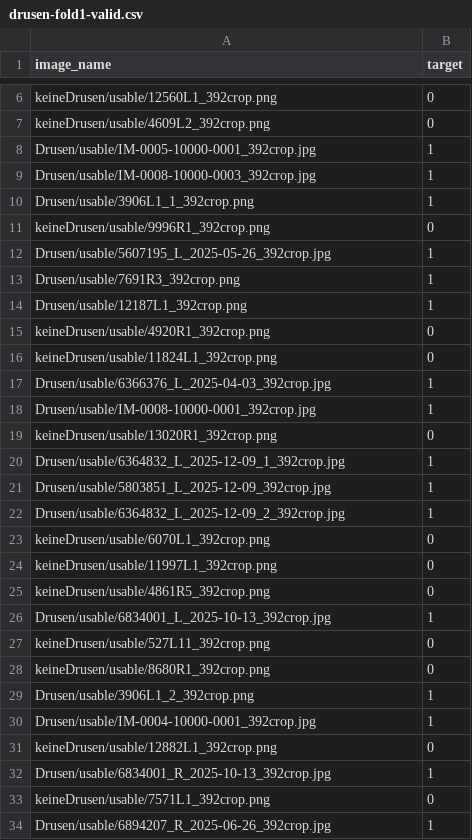
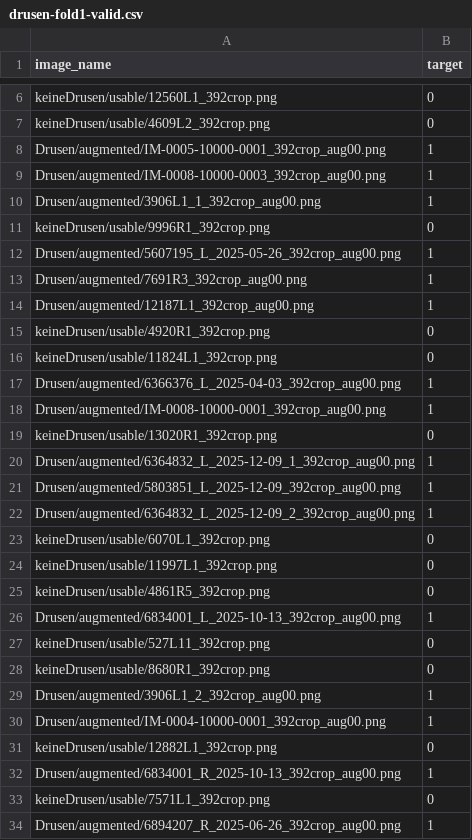
Before and after one commit to maxpaul29/ophthalmic-diffusion-classifier, a CSV file: dataset/splits/drusen-fold1-valid.csv, drawn as a sheet; only a part is shown, gaps mark what is left out; the diff covers the shown part only.

Commit message:
[FIX] include augmented eyes in scripts

```diff
--- a/dataset/splits/drusen-fold1-valid.csv
+++ b/dataset/splits/drusen-fold1-valid.csv
@@ -7,17 +7,17 @@ keineDrusen/usable/12560L1_392crop.png,0
 keineDrusen/usable/4609L2_392crop.png,0
-Drusen/usable/IM-0005-10000-0001_392crop.jpg,1
-Drusen/usable/IM-0008-10000-0003_392crop.jpg,1
-Drusen/usable/3906L1_1_392crop.png,1
+Drusen/augmented/IM-0005-10000-0001_392crop_aug00.png,1
+Drusen/augmented/IM-0008-10000-0003_392crop_aug00.png,1
+Drusen/augmented/3906L1_1_392crop_aug00.png,1
 keineDrusen/usable/9996R1_392crop.png,0
-Drusen/usable/5607195_L_2025-05-26_392crop.jpg,1
-Drusen/usable/7691R3_392crop.png,1
-Drusen/usable/12187L1_392crop.png,1
+Drusen/augmented/5607195_L_2025-05-26_392crop_aug00.png,1
+Drusen/augmented/7691R3_392crop_aug00.png,1
+Drusen/augmented/12187L1_392crop_aug00.png,1
 keineDrusen/usable/4920R1_392crop.png,0
 keineDrusen/usable/11824L1_392crop.png,0
-Drusen/usable/6366376_L_2025-04-03_392crop.jpg,1
-Drusen/usable/IM-0008-10000-0001_392crop.jpg,1
+Drusen/augmented/6366376_L_2025-04-03_392crop_aug00.png,1
+Drusen/augmented/IM-0008-10000-0001_392crop_aug00.png,1
 keineDrusen/usable/13020R1_392crop.png,0
-Drusen/usable/6364832_L_2025-12-09_1_392crop.jpg,1
-Drusen/usable/5803851_L_2025-12-09_392crop.jpg,1
-Drusen/usable/6364832_L_2025-12-09_2_392crop.jpg,1
+Drusen/augmented/6364832_L_2025-12-09_1_392crop_aug00.png,1
+Drusen/augmented/5803851_L_2025-12-09_392crop_aug00.png,1
+Drusen/augmented/6364832_L_2025-12-09_2_392crop_aug00.png,1
 keineDrusen/usable/6070L1_392crop.png,0
@@ -25,10 +25,10 @@ keineDrusen/usable/11997L1_392crop.png,0
 keineDrusen/usable/4861R5_392crop.png,0
-Drusen/usable/6834001_L_2025-10-13_392crop.jpg,1
+Drusen/augmented/6834001_L_2025-10-13_392crop_aug00.png,1
 keineDrusen/usable/527L11_392crop.png,0
 keineDrusen/usable/8680R1_392crop.png,0
-Drusen/usable/3906L1_2_392crop.png,1
-Drusen/usable/IM-0004-10000-0001_392crop.jpg,1
+Drusen/augmented/3906L1_2_392crop_aug00.png,1
+Drusen/augmented/IM-0004-10000-0001_392crop_aug00.png,1
 keineDrusen/usable/12882L1_392crop.png,0
-Drusen/usable/6834001_R_2025-10-13_392crop.jpg,1
+Drusen/augmented/6834001_R_2025-10-13_392crop_aug00.png,1
 keineDrusen/usable/7571L1_392crop.png,0
-Drusen/usable/6894207_R_2025-06-26_392crop.jpg,1
+Drusen/augmented/6894207_R_2025-06-26_392crop_aug00.png,1
```
Also changed, not shown: 8 edited cells elsewhere in this file, dataset/splits/drusen-fold0-valid.csv, dataset/splits/drusen-fold1-test.csv, 15 other files.
